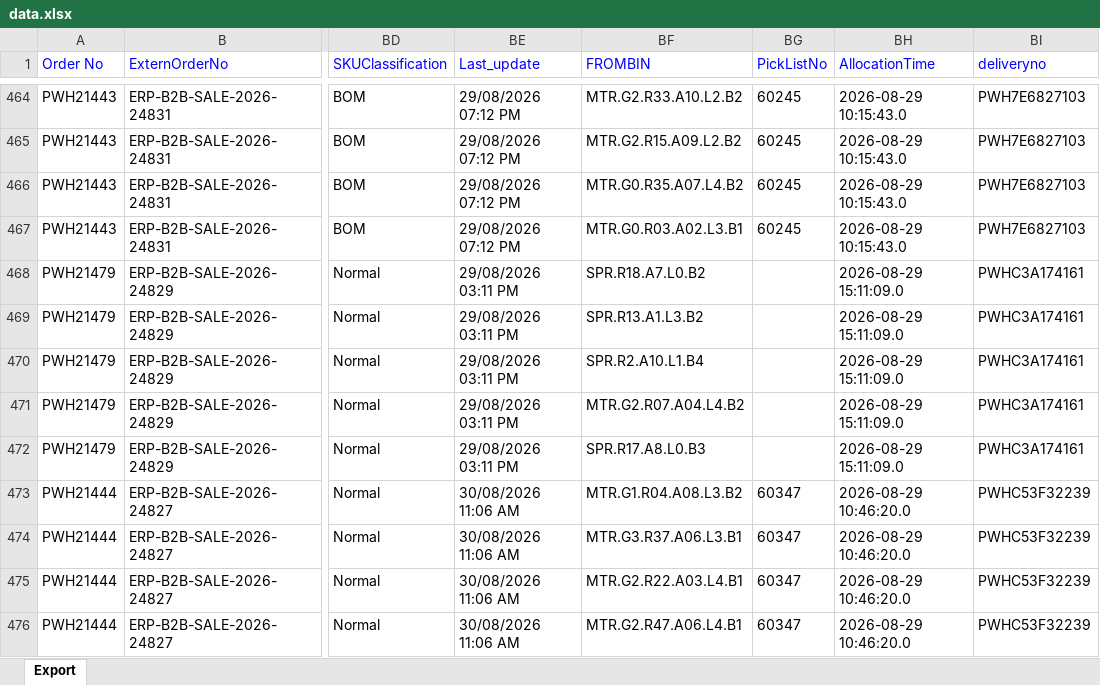
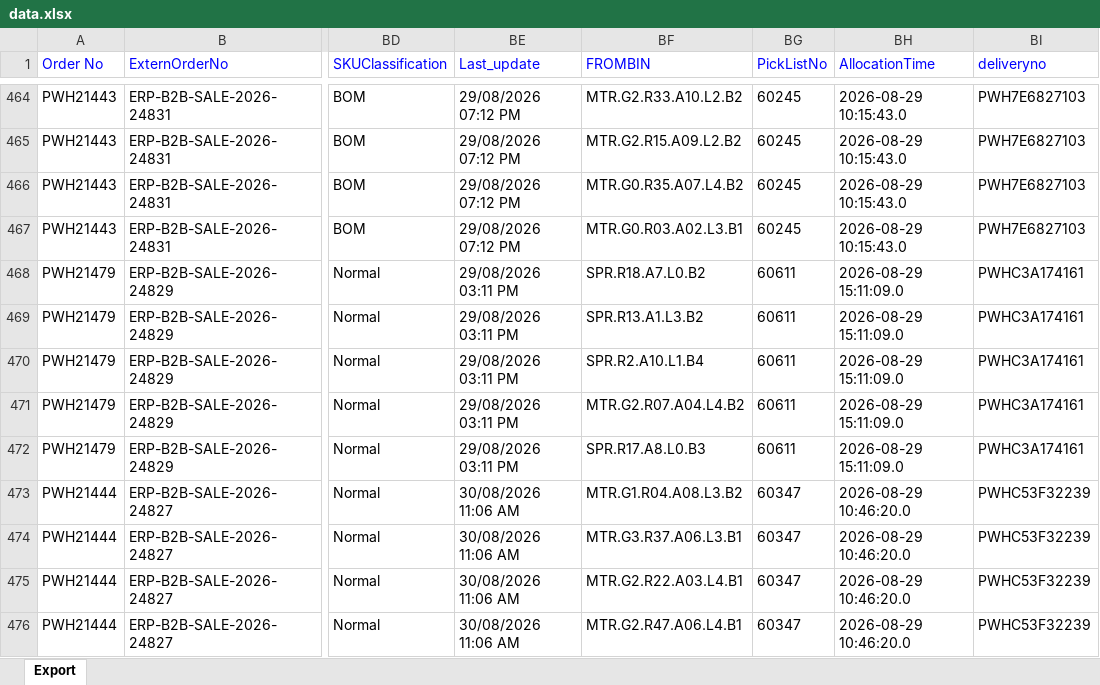
Before and after one commit to Kamal2-Pal/PW-Master-Dashboard-V2, an Excel workbook: data.xlsx, sheet Export, drawn as a sheet; only a part is shown, gaps mark what is left out; values as stored, in another font and other column widths than the file's, no borders; the diff covers the shown part only; the diff names each change by its address in the sheet, - before the commit and + after, or states it on an @@ line.

```diff
--- a/data.xlsx (sheet Export)
+++ b/data.xlsx (sheet Export)
-BG468:BG472 (PickListNo): (empty)
+BG468:BG472 (PickListNo): 60611
```
Also changed, not shown: 61 edited cells elsewhere in this sheet.
